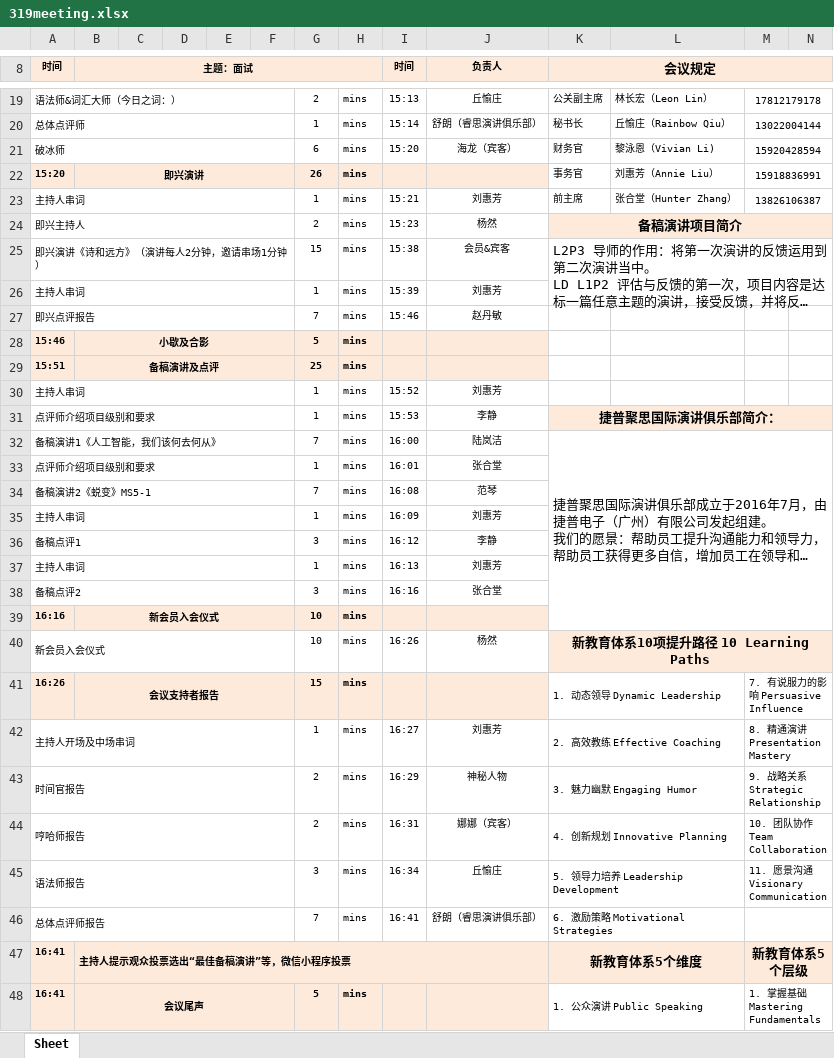
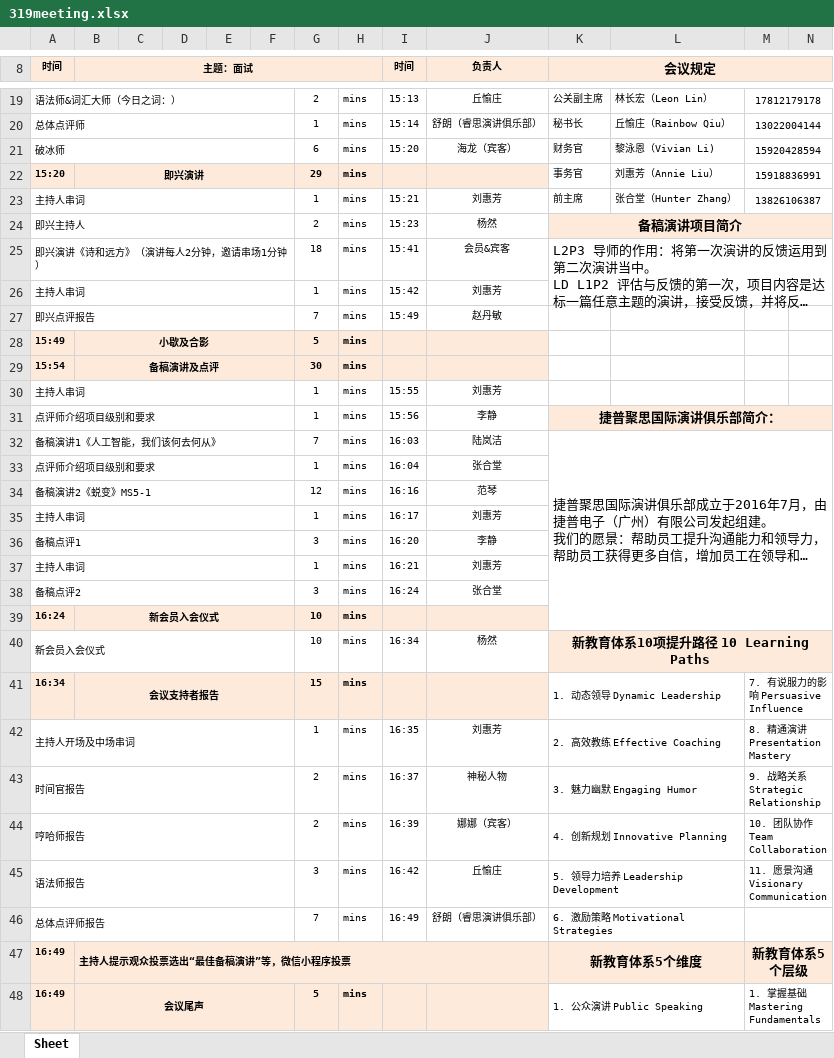
Before and after one commit to Leooon726/tm_meeting_assistant, an Excel workbook: example/output_files/319meeting.xlsx, sheet Sheet, drawn as a sheet; only a part is shown, gaps mark what is left out; long unchanged cells end in …; values as stored, in another font and other column widths than the file's, no borders; charts and pictures not drawn; the diff covers the shown part only; the diff names each change by its address in the sheet, - before the commit and + after, or states it on an @@ line.

```diff
--- a/example/output_files/319meeting.xlsx (sheet Sheet)
+++ b/example/output_files/319meeting.xlsx (sheet Sheet)
-G22: 26
+G22: 29
-G25: 15
+G25: 18
-I25 (时间): 15:38
+I25 (时间): 15:41
-I26 (时间): 15:39
+I26 (时间): 15:42
-I27 (时间): 15:46
+I27 (时间): 15:49
-A28 (时间): 15:46
+A28 (时间): 15:49
-A29 (时间): 15:51
+A29 (时间): 15:54
-G29: 25
+G29: 30
-I30 (时间): 15:52
+I30 (时间): 15:55
-I31 (时间): 15:53
+I31 (时间): 15:56
-I32 (时间): 16:00
+I32 (时间): 16:03
-I33 (时间): 16:01
+I33 (时间): 16:04
-G34: 7
+G34: 12
-I34 (时间): 16:08
+I34 (时间): 16:16
-I35 (时间): 16:09
+I35 (时间): 16:17
-I36 (时间): 16:12
+I36 (时间): 16:20
-I37 (时间): 16:13
+I37 (时间): 16:21
-I38 (时间): 16:16
+I38 (时间): 16:24
-A39 (时间): 16:16
+A39 (时间): 16:24
-I40 (时间): 16:26
+I40 (时间): 16:34
-A41 (时间): 16:26
+A41 (时间): 16:34
-I42 (时间): 16:27
+I42 (时间): 16:35
-I43 (时间): 16:29
+I43 (时间): 16:37
-I44 (时间): 16:31
+I44 (时间): 16:39
-I45 (时间): 16:34
+I45 (时间): 16:42
-I46 (时间): 16:41
+I46 (时间): 16:49
-A47:A48 (时间): 16:41
+A47:A48 (时间): 16:49
```
Also changed, not shown: 4 edited cells elsewhere in this sheet, 9 other files.
